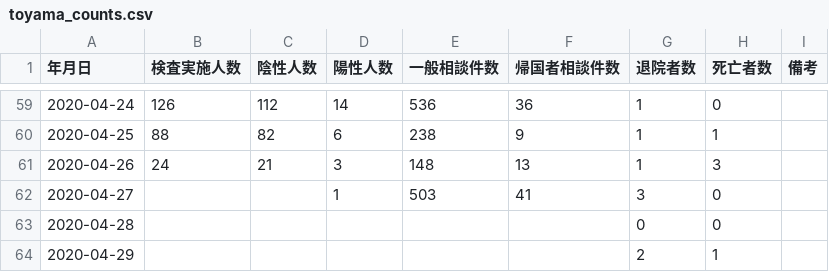
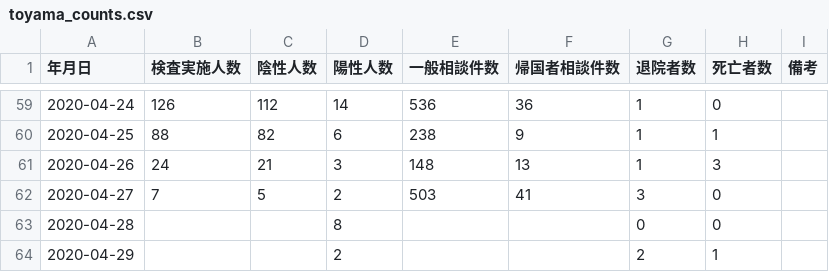
Before and after one commit to imabari/toyama-covid19, a CSV file: toyama_counts.csv, drawn as a sheet; only a part is shown, gaps mark what is left out.

```diff
--- a/toyama_counts.csv
+++ b/toyama_counts.csv
@@ -61,4 +61,4 @@
 2020-04-26,24,21,3,148,13,1,3,
-2020-04-27,,,1,503,41,3,0,
-2020-04-28,,,,,,0,0,
-2020-04-29,,,,,,2,1,
+2020-04-27,7,5,2,503,41,3,0,
+2020-04-28,,,8,,,0,0,
+2020-04-29,,,2,,,2,1,
```
Also changed, not shown: 160001_toyama_covid19_confirm_patients.csv, 160001_toyama_covid19_test_people.csv, 1 other file.
